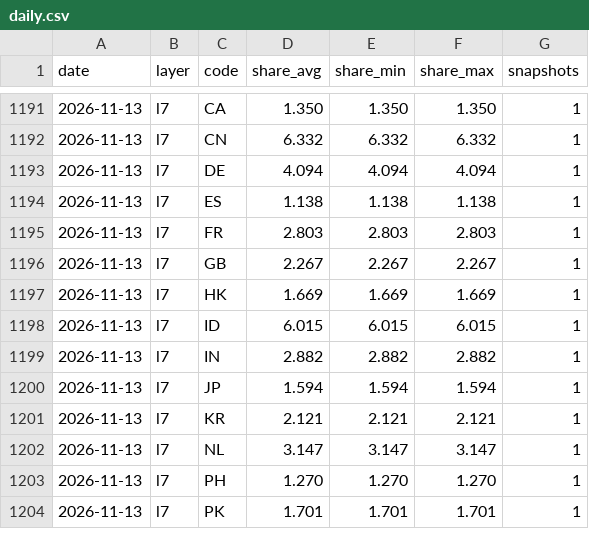
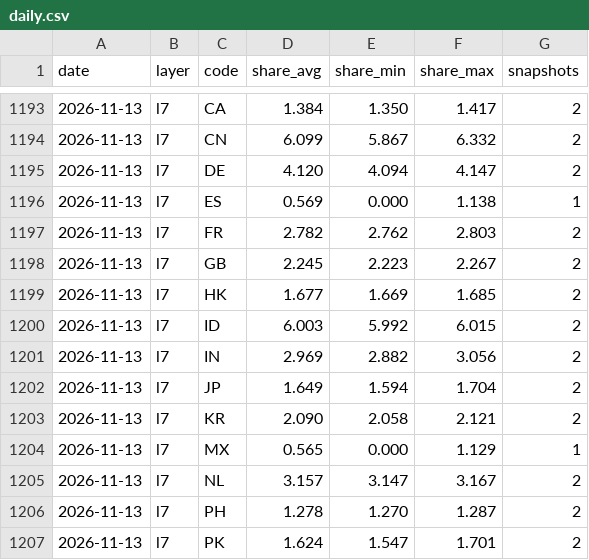
Before and after one commit to kiyo0630-cpu/compass-, a CSV file: attack-map/data/history/daily.csv, drawn as a sheet; only a part is shown, gaps mark what is left out; the diff covers the shown part only.

```diff
--- a/attack-map/data/history/daily.csv
+++ b/attack-map/data/history/daily.csv
@@ -1191,14 +1193,15 @@ date,layer,code,share_avg,share_min,share_max,snapshots
-2026-11-13,l7,CA,1.350,1.350,1.350,1
-2026-11-13,l7,CN,6.332,6.332,6.332,1
-2026-11-13,l7,DE,4.094,4.094,4.094,1
-2026-11-13,l7,ES,1.138,1.138,1.138,1
-2026-11-13,l7,FR,2.803,2.803,2.803,1
-2026-11-13,l7,GB,2.267,2.267,2.267,1
-2026-11-13,l7,HK,1.669,1.669,1.669,1
-2026-11-13,l7,ID,6.015,6.015,6.015,1
-2026-11-13,l7,IN,2.882,2.882,2.882,1
-2026-11-13,l7,JP,1.594,1.594,1.594,1
-2026-11-13,l7,KR,2.121,2.121,2.121,1
-2026-11-13,l7,NL,3.147,3.147,3.147,1
-2026-11-13,l7,PH,1.270,1.270,1.270,1
-2026-11-13,l7,PK,1.701,1.701,1.701,1
+2026-11-13,l7,CA,1.384,1.350,1.417,2
+2026-11-13,l7,CN,6.099,5.867,6.332,2
+2026-11-13,l7,DE,4.120,4.094,4.147,2
+2026-11-13,l7,ES,0.569,0.000,1.138,1
+2026-11-13,l7,FR,2.782,2.762,2.803,2
+2026-11-13,l7,GB,2.245,2.223,2.267,2
+2026-11-13,l7,HK,1.677,1.669,1.685,2
+2026-11-13,l7,ID,6.003,5.992,6.015,2
+2026-11-13,l7,IN,2.969,2.882,3.056,2
+2026-11-13,l7,JP,1.649,1.594,1.704,2
+2026-11-13,l7,KR,2.090,2.058,2.121,2
+2026-11-13,l7,MX,0.565,0.000,1.129,1
+2026-11-13,l7,NL,3.157,3.147,3.167,2
+2026-11-13,l7,PH,1.278,1.270,1.287,2
+2026-11-13,l7,PK,1.624,1.547,1.701,2
```
Also changed, not shown: 2 added rows and 50 edited cells elsewhere in this file, 4 other files.
